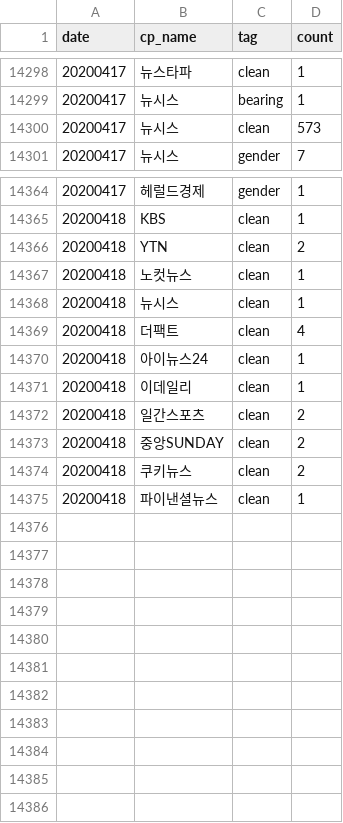
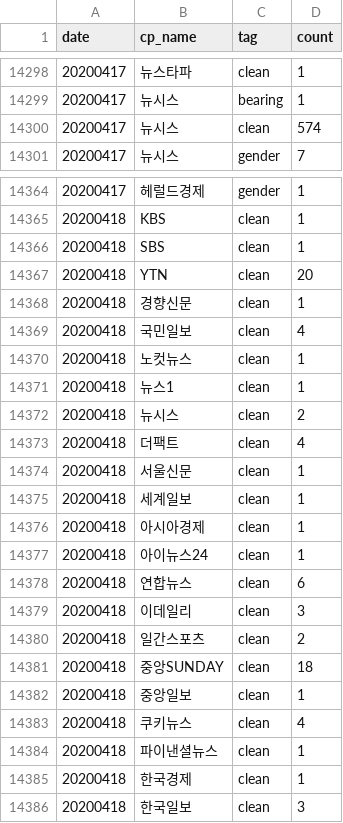
Before and after one commit to newshunter12/done-it-again, a CSV file: _data/stats.csv, drawn as a sheet; only a part is shown, gaps mark what is left out; the diff covers the shown part only.

```diff
--- a/_data/stats.csv
+++ b/_data/stats.csv
@@ -14299,3 +14299,3 @@ date,cp_name,tag,count
 20200417,뉴시스,bearing,1
-20200417,뉴시스,clean,573
+20200417,뉴시스,clean,574
 20200417,뉴시스,gender,7
@@ -14365,11 +14365,22 @@ date,cp_name,tag,count
 20200418,KBS,clean,1
-20200418,YTN,clean,2
+20200418,SBS,clean,1
+20200418,YTN,clean,20
+20200418,경향신문,clean,1
+20200418,국민일보,clean,4
 20200418,노컷뉴스,clean,1
-20200418,뉴시스,clean,1
+20200418,뉴스1,clean,1
+20200418,뉴시스,clean,2
 20200418,더팩트,clean,4
+20200418,서울신문,clean,1
+20200418,세계일보,clean,1
+20200418,아시아경제,clean,1
 20200418,아이뉴스24,clean,1
-20200418,이데일리,clean,1
+20200418,연합뉴스,clean,6
+20200418,이데일리,clean,3
 20200418,일간스포츠,clean,2
-20200418,중앙SUNDAY,clean,2
-20200418,쿠키뉴스,clean,2
+20200418,중앙SUNDAY,clean,18
+20200418,중앙일보,clean,1
+20200418,쿠키뉴스,clean,4
 20200418,파이낸셜뉴스,clean,1
+20200418,한국경제,clean,1
+20200418,한국일보,clean,3
```
Also changed, not shown: 1 edited cell elsewhere in this file, _data/stats_best_cps.csv, _data/stats_daily.csv, 1 other file.
